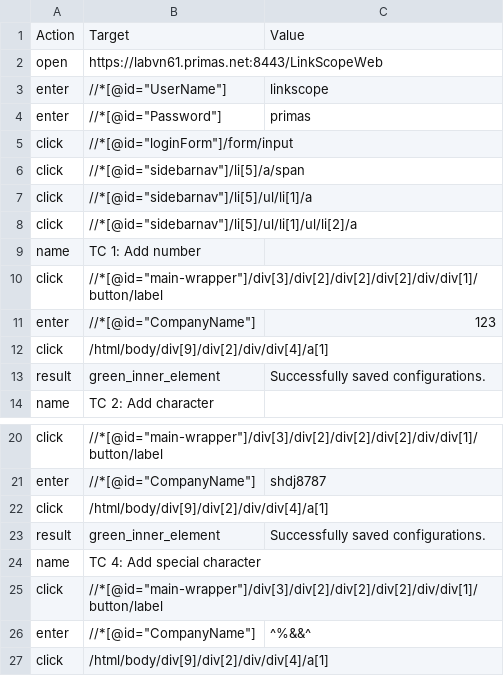
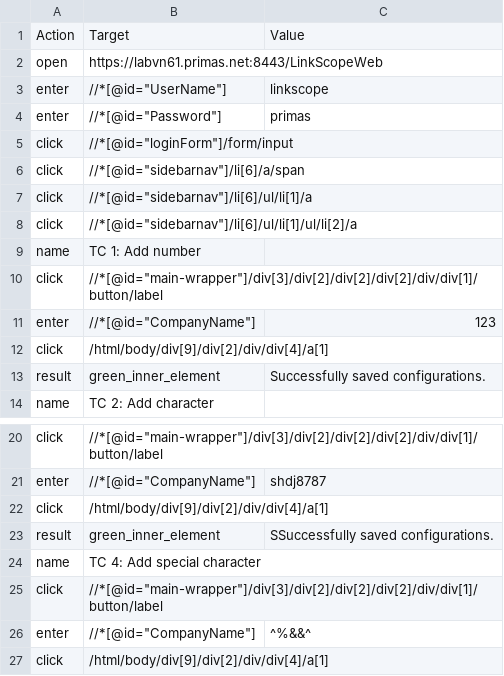
Before and after one commit to DIEMVO/GRADUATION-PROJECT-2021, a CSV file: Autotest/WebTestApp/WebApp/BlazorApp1/Development/unsafe_uploads/primas-company-add (1)_af6368cf-ccc0-420a-b124-38a02dd2cb06.csv (was Autotest/WebTestApp/WebApp/BlazorApp1/Development/unsafe_uploads/primas-company-add_9ab1c737-a238-40bb-9a82-d2af6d6906f5.csv), drawn as a sheet; only a part is shown, gaps mark what is left out.

```diff
--- a/Autotest/WebTestApp/WebApp/BlazorApp1/Development/unsafe_uploads/primas-company-add_9ab1c737-a238-40bb-9a82-d2af6d6906f5.csv
+++ b/Autotest/WebTestApp/WebApp/BlazorApp1/Development/unsafe_uploads/primas-company-add (1)_af6368cf-ccc0-420a-b124-38a02dd2cb06.csv
@@ -5,5 +5,5 @@ enter,"//*[@id=""Password""]",primas
 click,"//*[@id=""loginForm""]/form/input",
-click,"//*[@id=""sidebarnav""]/li[5]/a/span",
-click,"//*[@id=""sidebarnav""]/li[5]/ul/li[1]/a",
-click,"//*[@id=""sidebarnav""]/li[5]/ul/li[1]/ul/li[2]/a",
+click,"//*[@id=""sidebarnav""]/li[6]/a/span",
+click,"//*[@id=""sidebarnav""]/li[6]/ul/li[1]/a",
+click,"//*[@id=""sidebarnav""]/li[6]/ul/li[1]/ul/li[2]/a",
 name,TC 1: Add number,
@@ -22,3 +22,3 @@ enter,"//*[@id=""CompanyName""]",shdj8787
 click,/html/body/div[9]/div[2]/div/div[4]/a[1],
-result,green_inner_element,Successfully saved configurations.
+result,green_inner_element,SSuccessfully saved configurations.
 name,TC 4: Add special character,
```
Also changed, not shown: 13 other files.
